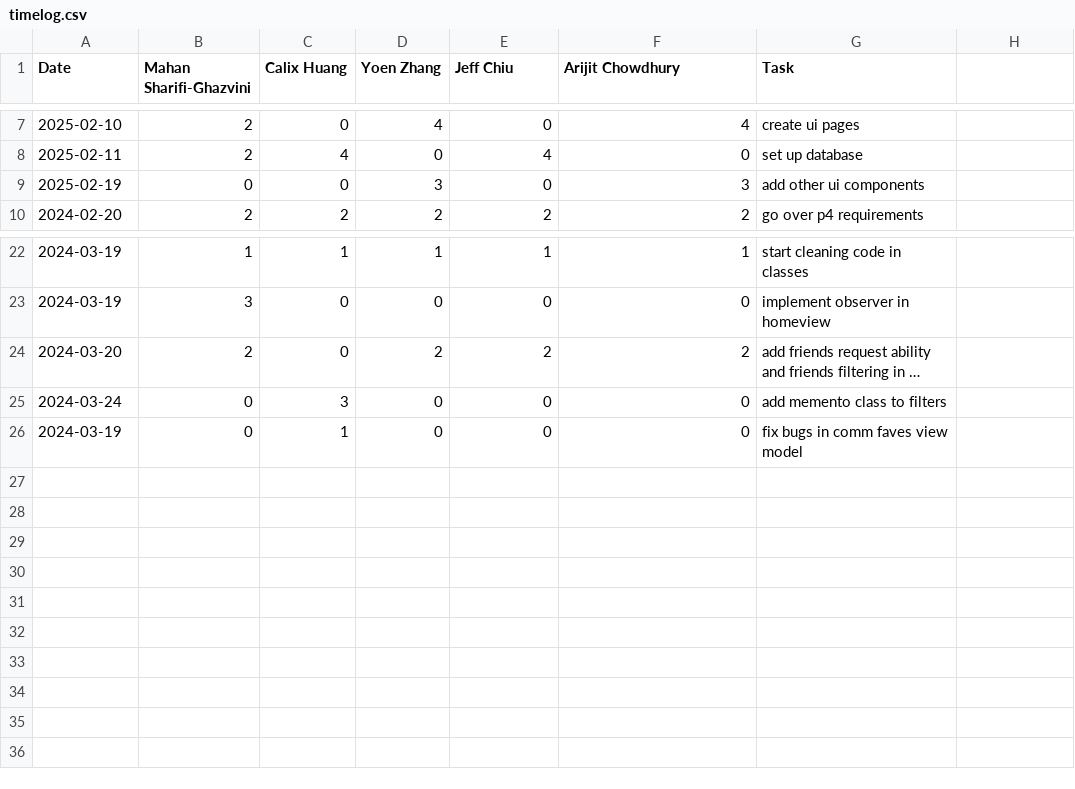
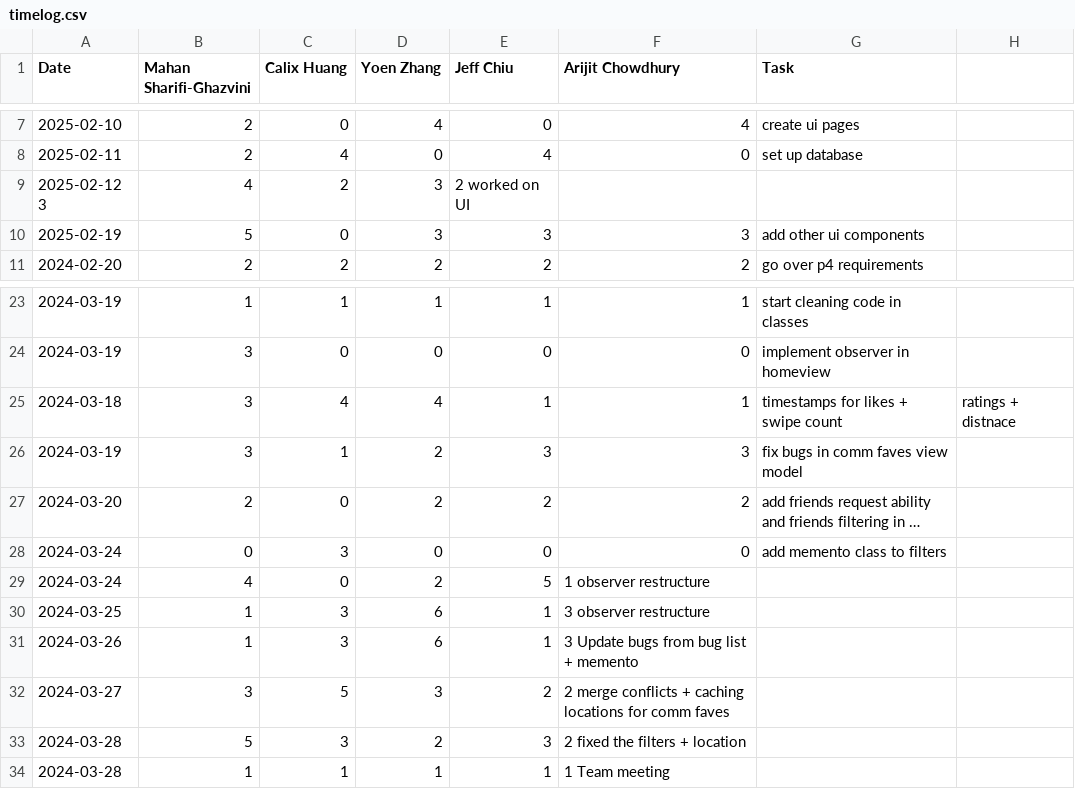
Before and after one commit to yoenzhang/team09-swipebyte, a CSV file: timelog.csv, drawn as a sheet; only a part is shown, gaps mark what is left out; long unchanged cells end in …; removed rows and columns are numbered as before the commit, all else as after; the diff names each change by its address in the sheet, - before the commit and + after, or states it on an @@ line.

Commit message:
Update timelog.csv

```diff
--- a/timelog.csv
+++ b/timelog.csv
+row 9: 2025-02-12 3 | 4 | 2 | 3 | 2 worked on UI
-B10 (Mahan Sharifi-Ghazvini): 0
+B10 (Mahan Sharifi-Ghazvini): 5
-E10 (Jeff Chiu): 0
+E10 (Jeff Chiu): 3
+row 25: 2024-03-18 | 3 | 4 | 4 | 1 | 1 | timestamps for likes + swipe count | ratings + distnace
+row 26: 2024-03-19 | 3 | 1 | 2 | 3 | 3 | fix bugs in comm faves view model
-row 26: 2024-03-19 | 0 | 1 | 0 | 0 | 0 | fix bugs in comm faves view model
+row 29: 2024-03-24 | 4 | 0 | 2 | 5 | 1 observer restructure
+row 30: 2024-03-25 | 1 | 3 | 6 | 1 | 3 observer restructure
+row 31: 2024-03-26 | 1 | 3 | 6 | 1 | 3 Update bugs from bug list + memento
+row 32: 2024-03-27 | 3 | 5 | 3 | 2 | 2 merge conflicts + caching locations for comm faves
+row 33: 2024-03-28 | 5 | 3 | 2 | 3 | 2 fixed the filters + location
+row 34: 2024-03-28 | 1 | 1 | 1 | 1 | 1 Team meeting
```
